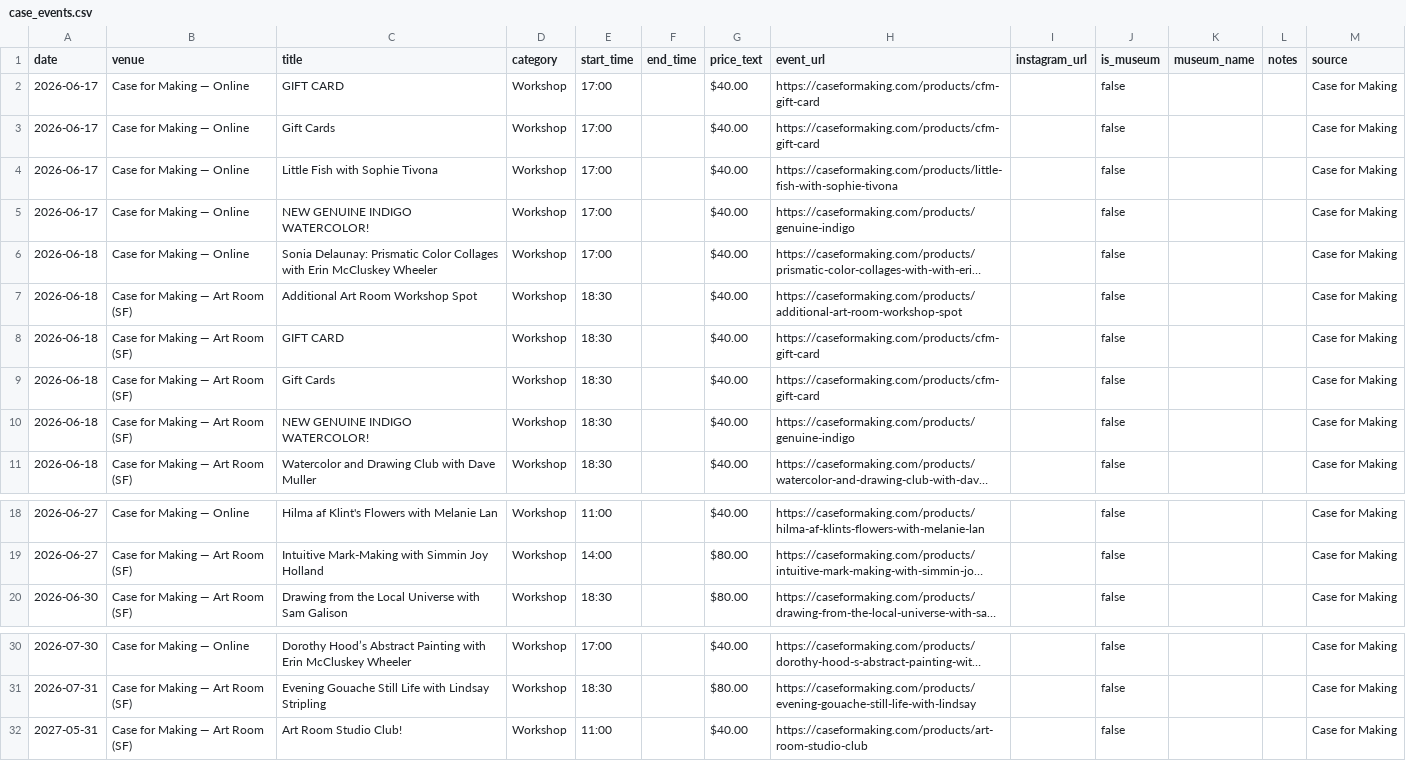
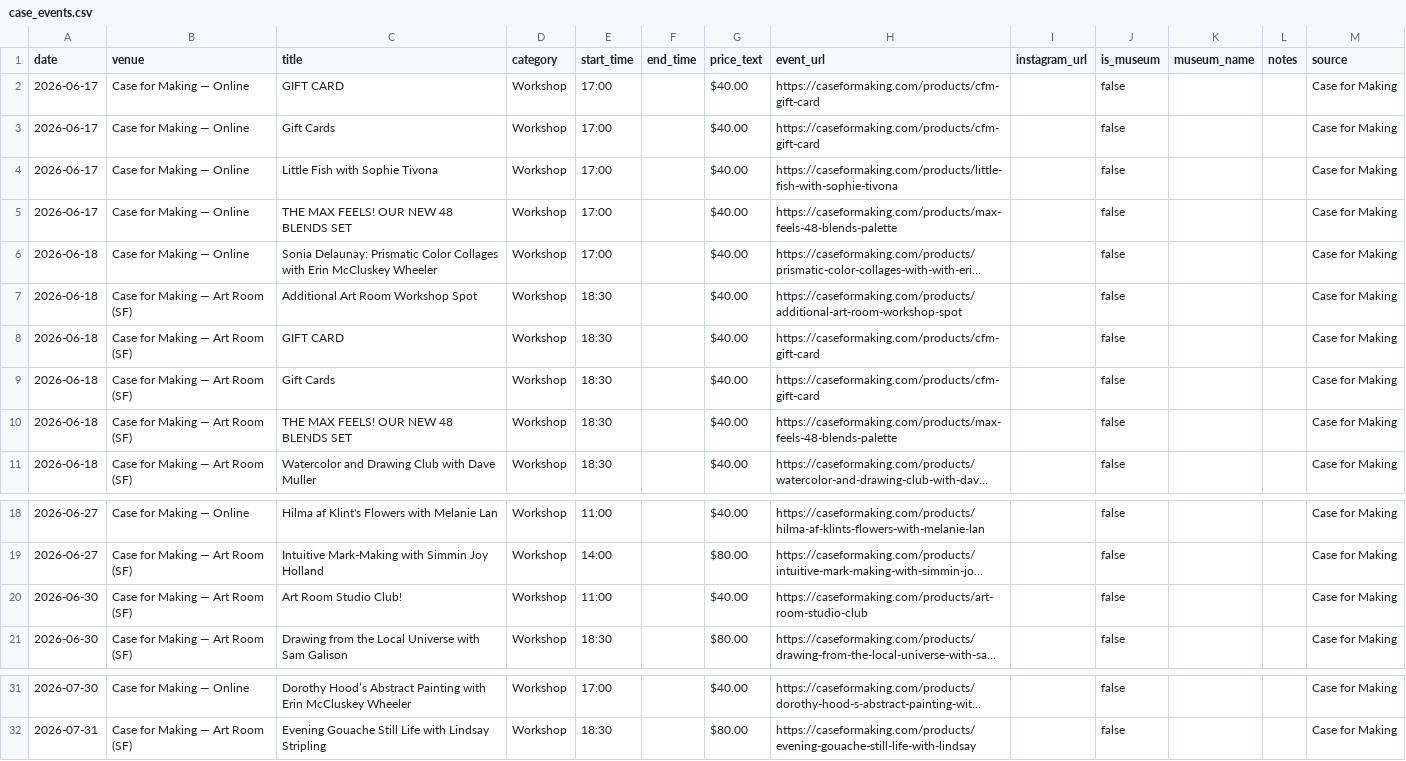
Before and after one commit to obstacleb/artlinks-data, a CSV file: case_events.csv, drawn as a sheet; only a part is shown, gaps mark what is left out; long unchanged cells end in …; removed rows and columns are numbered as before the commit, all else as after; the diff names each change by its address in the sheet, - before the commit and + after, or states it on an @@ line.

Commit message:
Update Case for Making events CSV

```diff
--- a/case_events.csv
+++ b/case_events.csv
-C5 (title): NEW GENUINE INDIGO WATERCOLOR!
+C5 (title): THE MAX FEELS! OUR NEW 48 BLENDS SET
-H5 (event_url): https://caseformaking.com/products/genuine-indigo
+H5 (event_url): https://caseformaking.com/products/max-feels-48-blends-palette
-C10 (title): NEW GENUINE INDIGO WATERCOLOR!
+C10 (title): THE MAX FEELS! OUR NEW 48 BLENDS SET
-H10 (event_url): https://caseformaking.com/products/genuine-indigo
+H10 (event_url): https://caseformaking.com/products/max-feels-48-blends-palette
+row 20: 2026-06-30 | Case for Making — Art Room (SF) | Art Room Studio Club! | Workshop | 11:00 |  | $40.00 | https://caseformaking.com/products/art-room-studio-club |  | false |  |  | Case for Making
-row 32: 2027-05-31 | Case for Making — Art Room (SF) | Art Room Studio Club! | Workshop | 11:00 |  | $40.00 | https://caseformaking.com/products/art-room-studio-club |  | false |  |  | Case for Making
```
